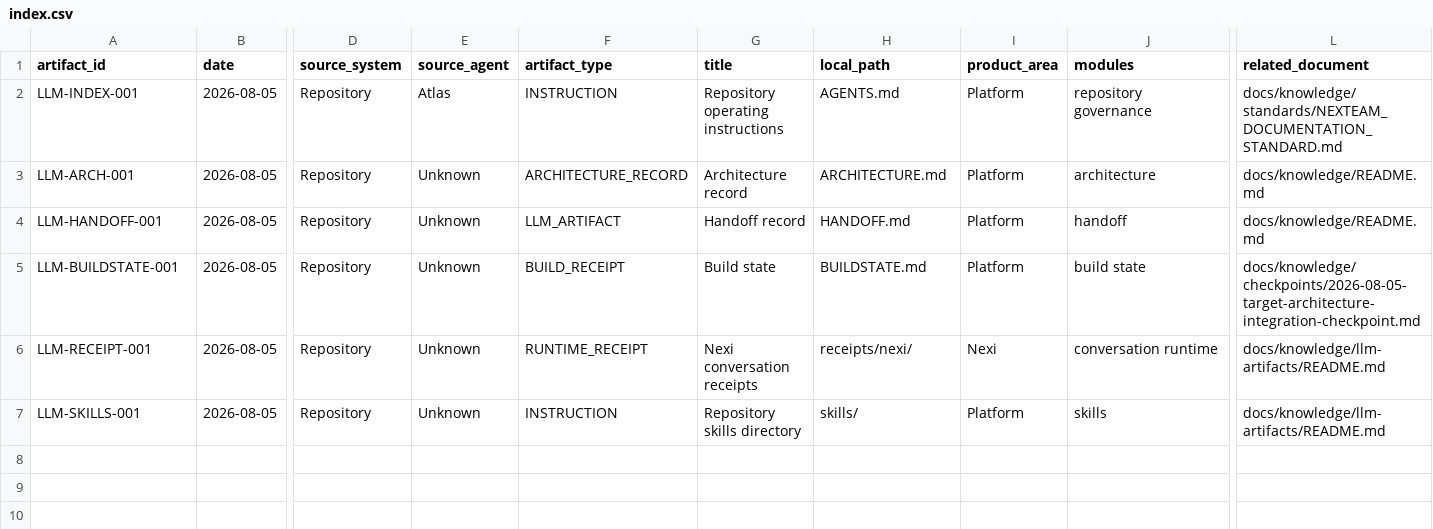
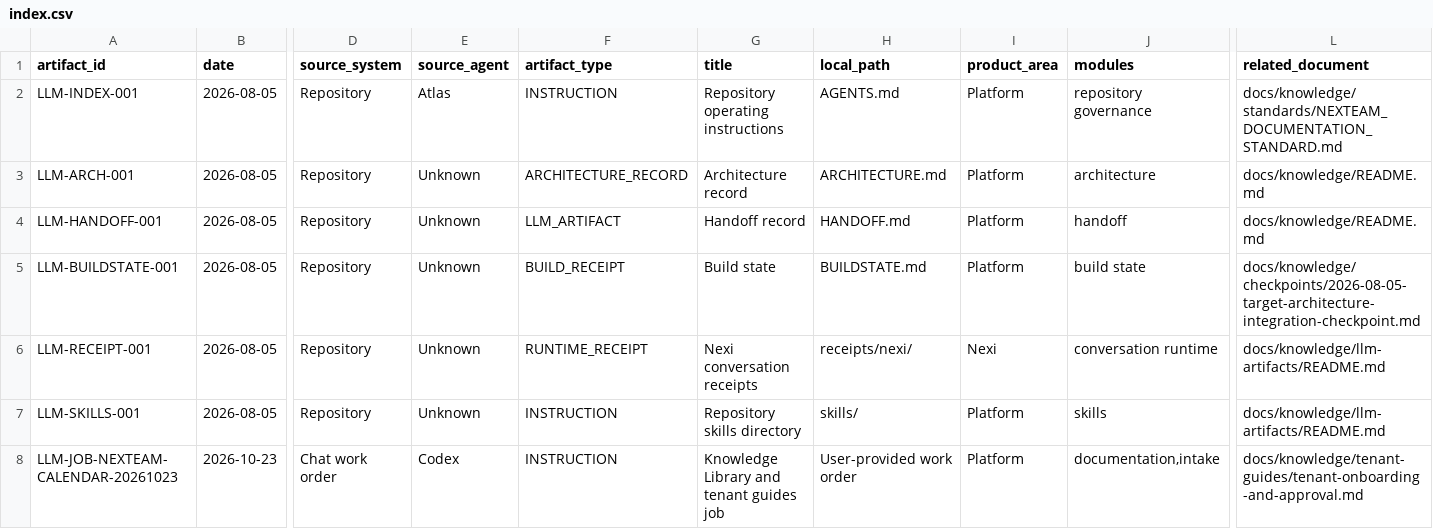
Before and after one commit to NexTeam-Studio/NexTeam-Studio, a CSV file: docs/knowledge/llm-artifacts/index.csv, drawn as a sheet; only a part is shown, gaps mark what is left out; rows hold the shown columns only; the diff names each change by its address in the sheet, - before the commit and + after, or states it on an @@ line.

Commit message:
docs(calendar): add tenant onboarding guide

```diff
--- a/docs/knowledge/llm-artifacts/index.csv
+++ b/docs/knowledge/llm-artifacts/index.csv
+row 8: LLM-JOB-NEXTEAM-CALENDAR-20261023 | 2026-10-23 | Chat work order | Codex | INSTRUCTION | Knowledge Library and tenant guides job | User-provided work order | Platform | documentation,intake | docs/knowledge/tenant-guides/tenant-onboarding-and-approval.md
```
Also changed, not shown: 3 other files.
